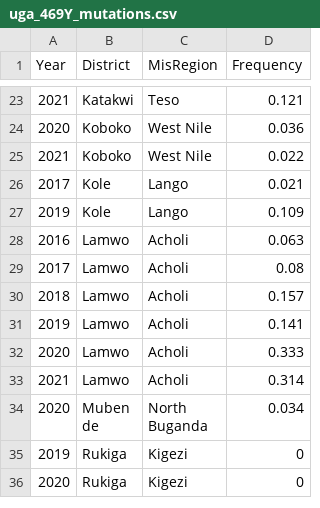
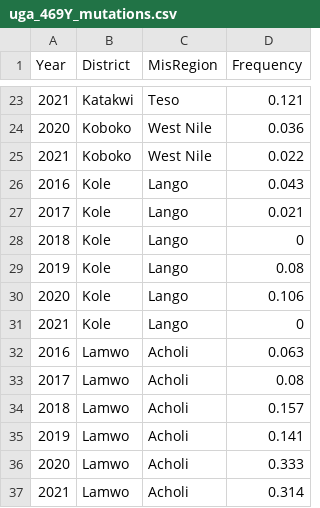
Before and after one commit to bonilab/Uganda-phase-1, a CSV file: GIS/mutations/uga_469Y_mutations.csv, drawn as a sheet; only a part is shown, gaps mark what is left out; the shorter side is filled out with more unchanged rows.

Commit message:
+ missing values

```diff
--- a/GIS/mutations/uga_469Y_mutations.csv
+++ b/GIS/mutations/uga_469Y_mutations.csv
@@ -25,4 +25,8 @@
 2021,Koboko,West Nile,0.022
+2016,Kole,Lango,0.043
 2017,Kole,Lango,0.021
-2019,Kole,Lango,0.109
+2018,Kole,Lango,0
+2019,Kole,Lango,0.08
+2020,Kole,Lango,0.106
+2021,Kole,Lango,0
 2016,Lamwo,Acholi,0.063
```
Also changed, not shown: GIS/mutations/uga_675V_mutations.csv.
